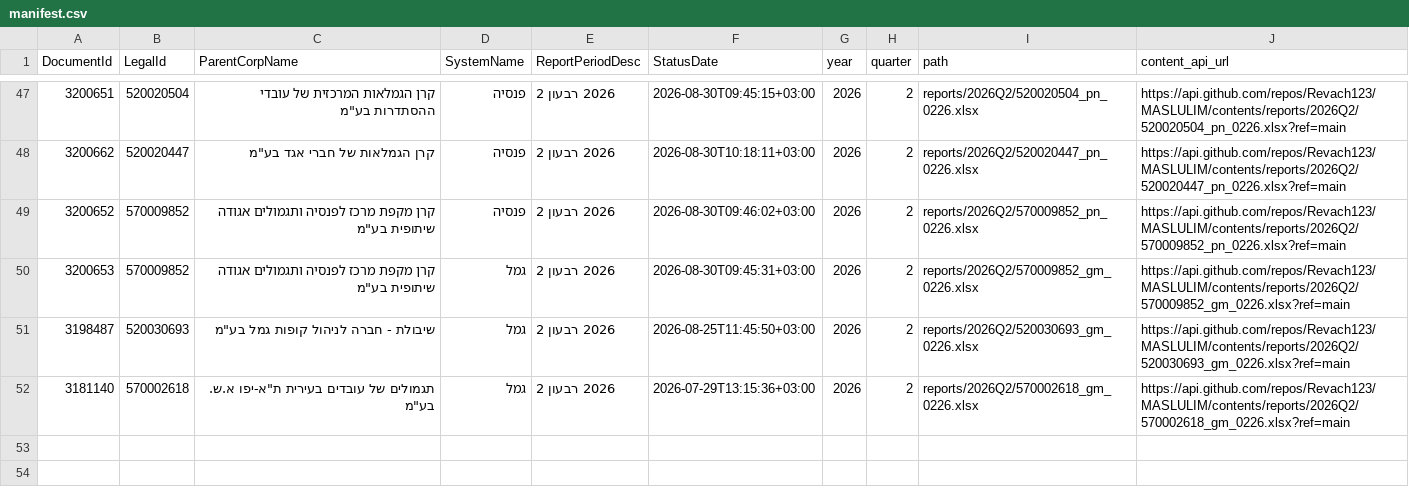
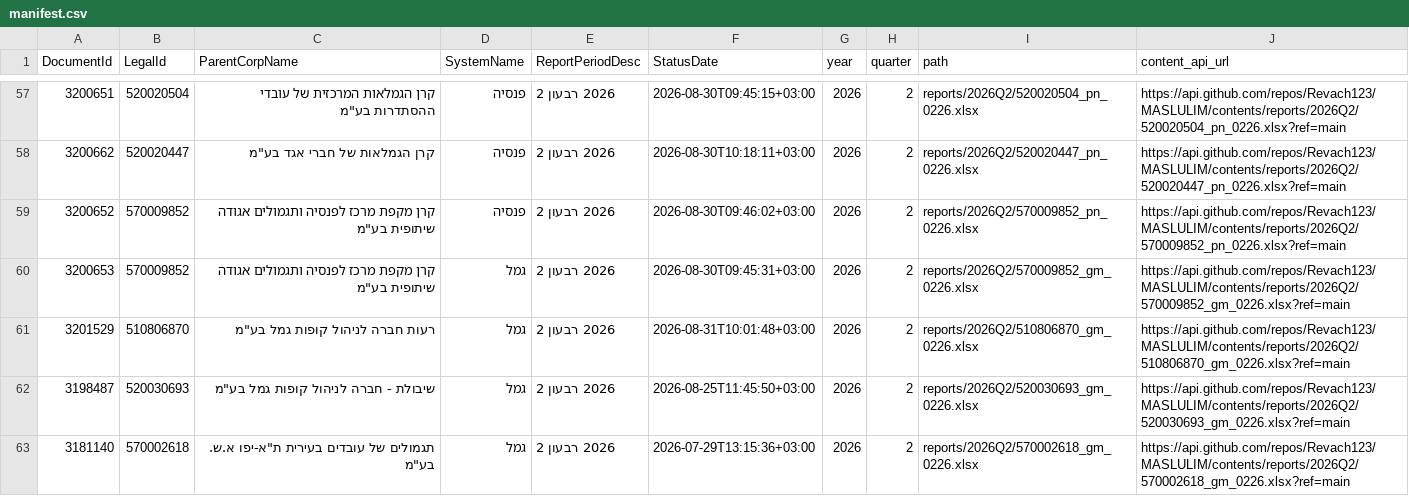
Before and after one commit to Revach123/MASLULIM, a CSV file: manifest.csv, drawn as a sheet; only a part is shown, gaps mark what is left out; the diff covers the shown part only.

Commit message:
Add 11 report file(s) [incremental]

```diff
--- a/manifest.csv
+++ b/manifest.csv
@@ -50,2 +60,3 @@
 3200653,570009852,"קרן מקפת מרכז לפנסיה ותגמולים אגודה שיתופית בע""מ",גמל,2026 רבעון 2,2026-08-30T09:45:31+03:00,2026,2,reports/2026Q2/570009852_gm_0226.xlsx,https://api.github.com/repos/Revach123/MASLULIM/contents/reports/2026Q2/570009852_gm_0226.xlsx?ref=main
+3201529,510806870,"רעות חברה לניהול קופות גמל בע""מ",גמל,2026 רבעון 2,2026-08-31T10:01:48+03:00,2026,2,reports/2026Q2/510806870_gm_0226.xlsx,https://api.github.com/repos/Revach123/MASLULIM/contents/reports/2026Q2/510806870_gm_0226.xlsx?ref=main
 3198487,520030693,"שיבולת - חברה לניהול קופות גמל בע""מ",גמל,2026 רבעון 2,2026-08-25T11:45:50+03:00,2026,2,reports/2026Q2/520030693_gm_0226.xlsx,https://api.github.com/repos/Revach123/MASLULIM/contents/reports/2026Q2/520030693_gm_0226.xlsx?ref=main
```
Also changed, not shown: 10 added rows elsewhere in this file, 12 other files.
